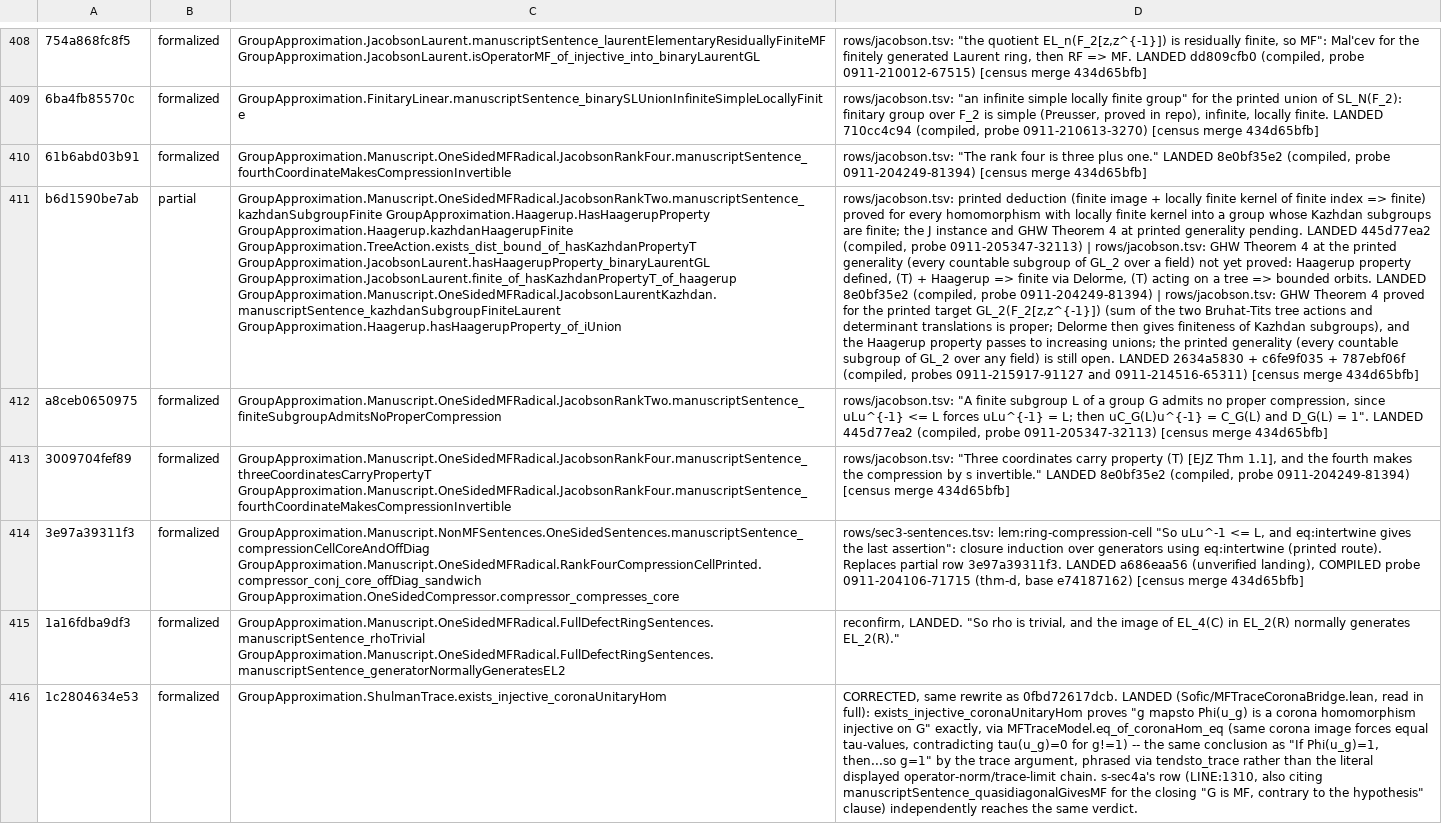
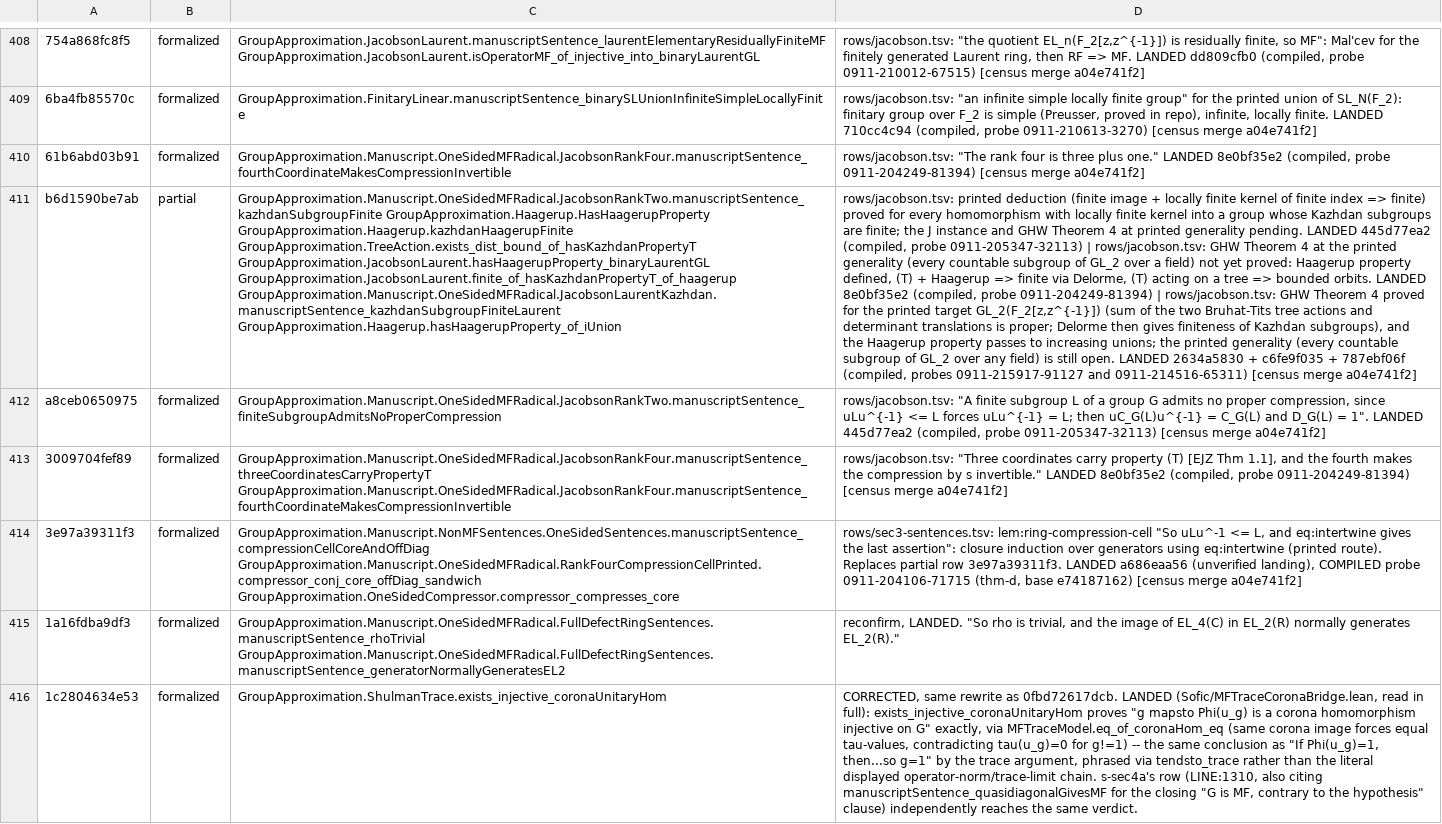
Before and after one commit to SauersML/group-approximation, a TSV file: metadata/NON_MF_SENTENCE_MAP.tsv, drawn as a sheet; only a part is shown, gaps mark what is left out; the diff covers the shown part only; the diff names each change by its address in the sheet, - before the commit and + after, or states it on an @@ line.

```diff
--- a/metadata/NON_MF_SENTENCE_MAP.tsv
+++ b/metadata/NON_MF_SENTENCE_MAP.tsv
-D408: …[census merge 434d65bfb]
+D408: …[census merge a04e741f2]
-D409: …[census merge 434d65bfb]
+D409: …[census merge a04e741f2]
-D410: …[census merge 434d65bfb]
+D410: …[census merge a04e741f2]
-D411: …[census merge 434d65bfb]
+D411: …[census merge a04e741f2]
-D412: …[census merge 434d65bfb]
+D412: …[census merge a04e741f2]
-D413: …[census merge 434d65bfb]
+D413: …[census merge a04e741f2]
-D414: …[census merge 434d65bfb]
+D414: …[census merge a04e741f2]
```
Also changed, not shown: 129 edited cells elsewhere in this file, metadata/NON_MF_SENTENCE_CENSUS.tsv, 2 other files.
